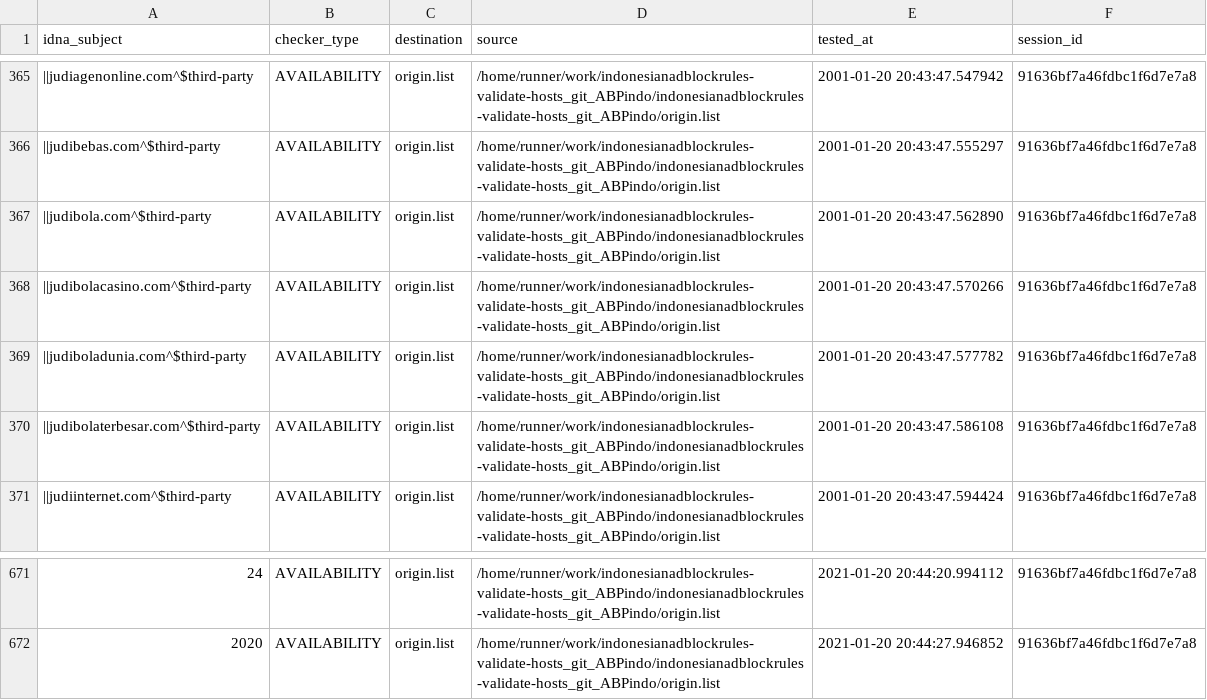
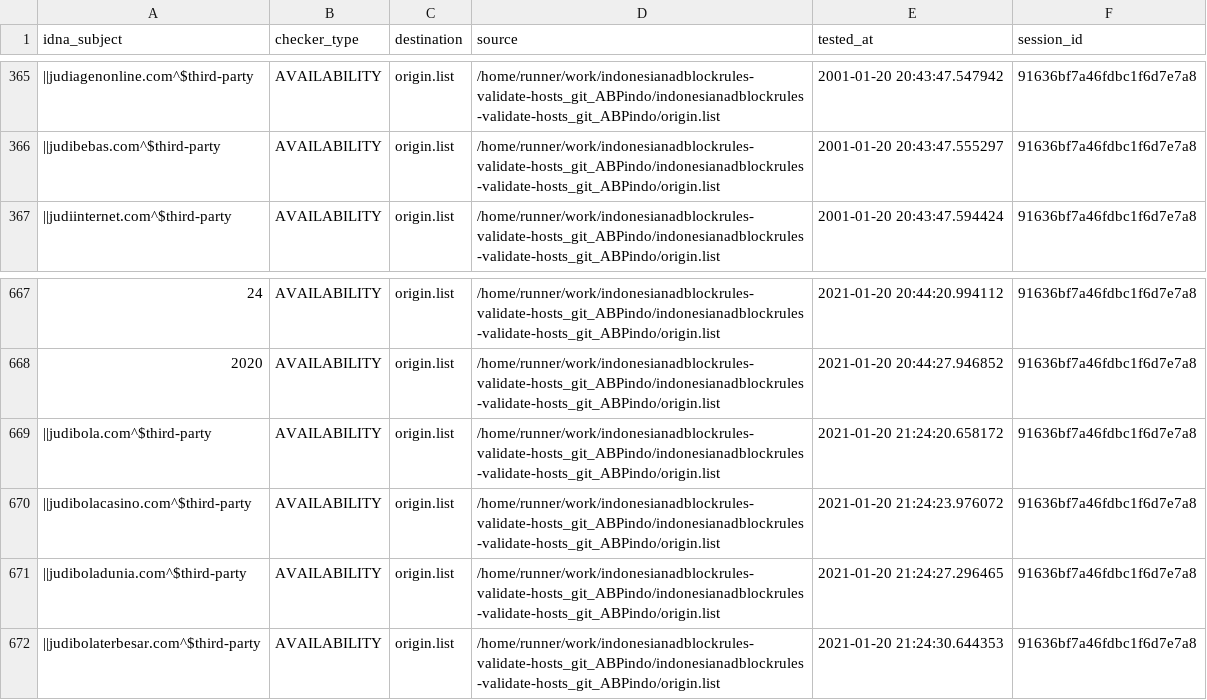
Before and after one commit to dead-hosts/indonesianadblockrules-validate-hosts_git_ABPindo, a CSV file: output/origin.list/continue.csv, drawn as a sheet; only a part is shown, gaps mark what is left out; removed rows and columns are numbered as before the commit, all else as after; the diff names each change by its address in the sheet, - before the commit and + after, or states it on an @@ line.

```diff
--- a/output/origin.list/continue.csv
+++ b/output/origin.list/continue.csv
-row 367: ||judibola.com^$third-party | AVAILABILITY | origin.list | /home/runner/work/indonesianadblockrules-validate-hosts_git_ABPindo/indonesianadblockrules-validate-hosts_git_ABPindo/origin.list | 2001-01-20 20:43:47.562890 | 91636bf7a46fdbc1f6d7e7a8
-row 368: ||judibolacasino.com^$third-party | AVAILABILITY | origin.list | /home/runner/work/indonesianadblockrules-validate-hosts_git_ABPindo/indonesianadblockrules-validate-hosts_git_ABPindo/origin.list | 2001-01-20 20:43:47.570266 | 91636bf7a46fdbc1f6d7e7a8
-row 369: ||judiboladunia.com^$third-party | AVAILABILITY | origin.list | /home/runner/work/indonesianadblockrules-validate-hosts_git_ABPindo/indonesianadblockrules-validate-hosts_git_ABPindo/origin.list | 2001-01-20 20:43:47.577782 | 91636bf7a46fdbc1f6d7e7a8
-row 370: ||judibolaterbesar.com^$third-party | AVAILABILITY | origin.list | /home/runner/work/indonesianadblockrules-validate-hosts_git_ABPindo/indonesianadblockrules-validate-hosts_git_ABPindo/origin.list | 2001-01-20 20:43:47.586108 | 91636bf7a46fdbc1f6d7e7a8
+row 669: ||judibola.com^$third-party | AVAILABILITY | origin.list | /home/runner/work/indonesianadblockrules-validate-hosts_git_ABPindo/indonesianadblockrules-validate-hosts_git_ABPindo/origin.list | 2021-01-20 21:24:20.658172 | 91636bf7a46fdbc1f6d7e7a8
+row 670: ||judibolacasino.com^$third-party | AVAILABILITY | origin.list | /home/runner/work/indonesianadblockrules-validate-hosts_git_ABPindo/indonesianadblockrules-validate-hosts_git_ABPindo/origin.list | 2021-01-20 21:24:23.976072 | 91636bf7a46fdbc1f6d7e7a8
+row 671: ||judiboladunia.com^$third-party | AVAILABILITY | origin.list | /home/runner/work/indonesianadblockrules-validate-hosts_git_ABPindo/indonesianadblockrules-validate-hosts_git_ABPindo/origin.list | 2021-01-20 21:24:27.296465 | 91636bf7a46fdbc1f6d7e7a8
+row 672: ||judibolaterbesar.com^$third-party | AVAILABILITY | origin.list | /home/runner/work/indonesianadblockrules-validate-hosts_git_ABPindo/indonesianadblockrules-validate-hosts_git_ABPindo/origin.list | 2021-01-20 21:24:30.644353 | 91636bf7a46fdbc1f6d7e7a8
```
Also changed, not shown: .pyfunceble/inactive.csv, 6 other files.
